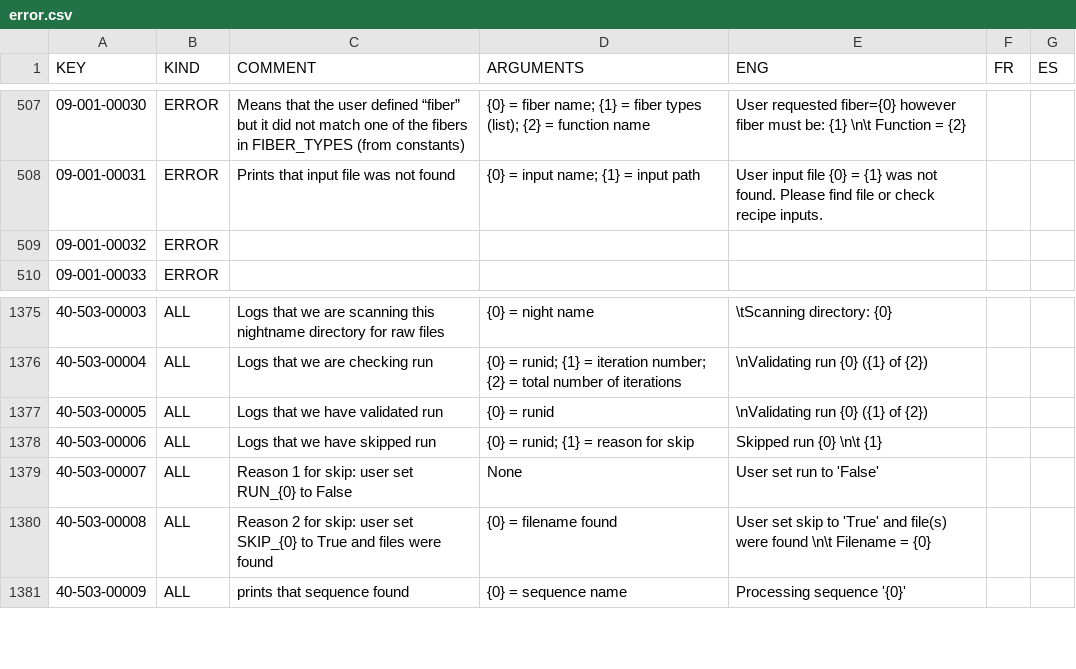
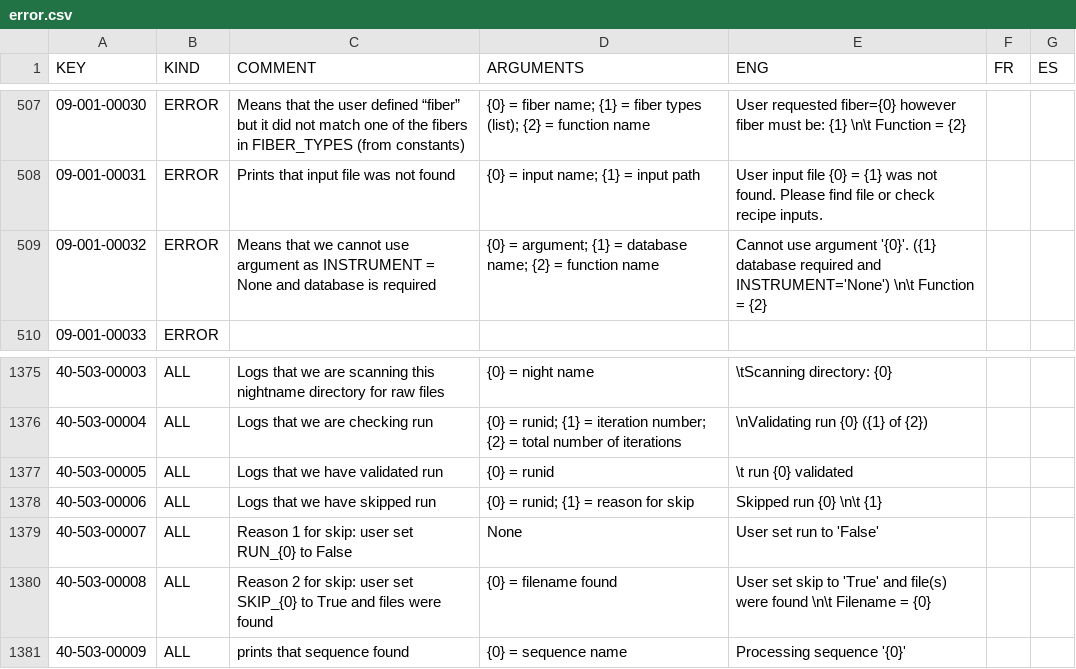
Before and after one commit to njcuk9999/apero-drs, a CSV file: apero/lang/databases/error.csv, drawn as a sheet; only a part is shown, gaps mark what is left out.

Commit message:
update language database

```diff
--- a/apero/lang/databases/error.csv
+++ b/apero/lang/databases/error.csv
@@ -508,3 +508,3 @@
 "09-001-00031","ERROR","Prints that input file was not found","{0} = input name; {1} = input path","User input file {0} = {1} was not found. Please find file or check recipe inputs.","",""
-"09-001-00032","ERROR","","","","",""
+"09-001-00032","ERROR","Means that we cannot use argument as INSTRUMENT = None and database is required","{0} = argument; {1} = database name; {2} = function name","Cannot use argument '{0}'. ({1} database required and INSTRUMENT='None') \n\t Function = {2}","",""
 "09-001-00033","ERROR","","","","",""
@@ -1376,3 +1376,3 @@
 "40-503-00004","ALL","Logs that we are checking run","{0} = runid; {1} = iteration number; {2} = total number of iterations","\nValidating run {0} ({1} of {2})","",""
-"40-503-00005","ALL","Logs that we have validated run","{0} = runid","\nValidating run {0} ({1} of {2})","",""
+"40-503-00005","ALL","Logs that we have validated run","{0} = runid","\t run {0} validated","",""
 "40-503-00006","ALL","Logs that we have skipped run","{0} = runid; {1} = reason for skip","Skipped run {0} \n\t {1}","",""
```
Also changed, not shown: 2 other files.
